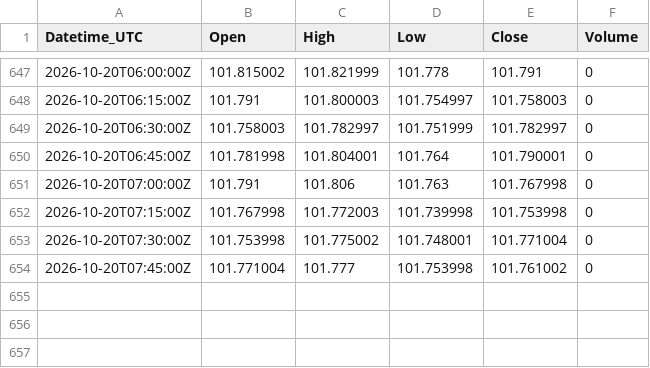
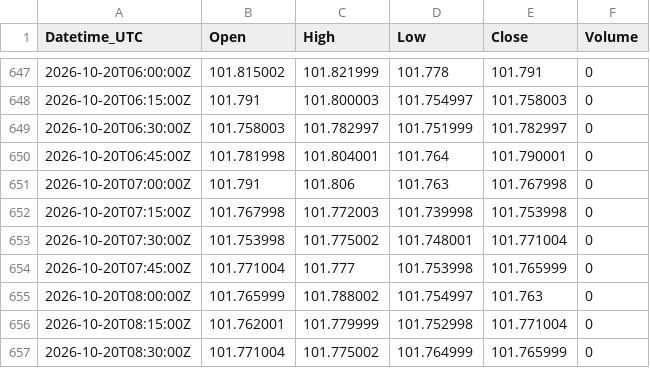
Before and after one commit to Kubula-xu/claude-finance-data, a CSV file: data/dxy_15m.csv, drawn as a sheet; only a part is shown, gaps mark what is left out.

```diff
--- a/data/dxy_15m.csv
+++ b/data/dxy_15m.csv
@@ -653,2 +653,5 @@ Datetime_UTC,Open,High,Low,Close,Volume
 2026-10-20T07:30:00Z,101.753998,101.775002,101.748001,101.771004,0
-2026-10-20T07:45:00Z,101.771004,101.777,101.753998,101.761002,0
+2026-10-20T07:45:00Z,101.771004,101.777,101.753998,101.765999,0
+2026-10-20T08:00:00Z,101.765999,101.788002,101.754997,101.763,0
+2026-10-20T08:15:00Z,101.762001,101.779999,101.752998,101.771004,0
+2026-10-20T08:30:00Z,101.771004,101.775002,101.764999,101.765999,0
```
Also changed, not shown: data/gold_15m.csv, data/spot_log.csv, 34 other files.
